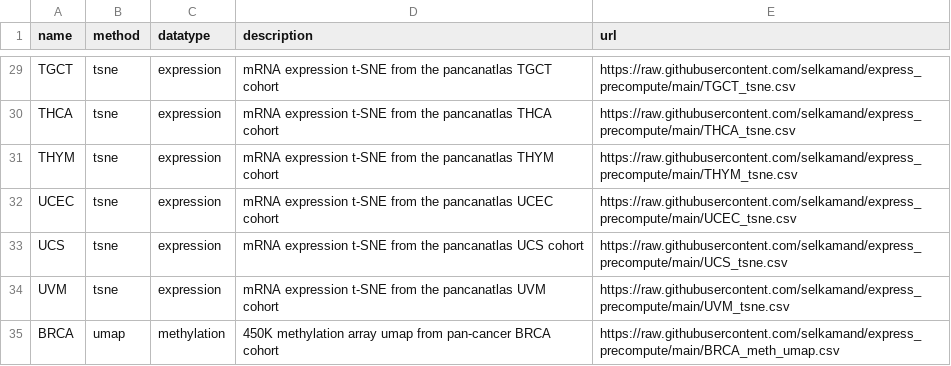
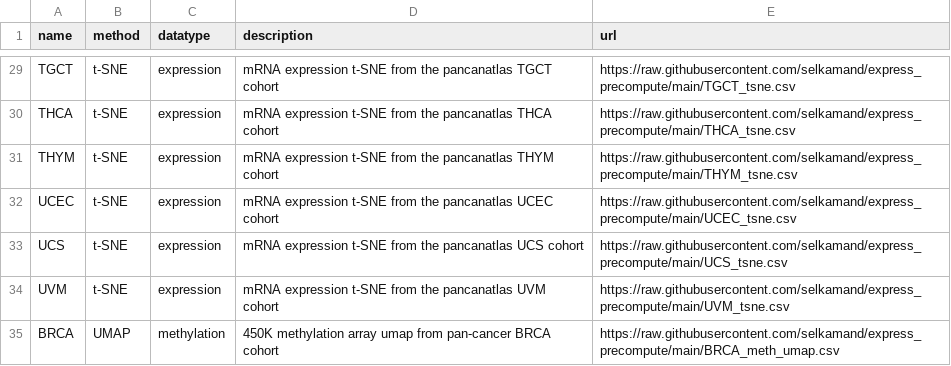
Before and after one commit to selkamand/express, a TSV file: inst/public_tsne_datasets.tsv, drawn as a sheet; only a part is shown, gaps mark what is left out; the diff covers the shown part only; the diff names each change by its address in the sheet, - before the commit and + after, or states it on an @@ line.

```diff
--- a/inst/public_tsne_datasets.tsv
+++ b/inst/public_tsne_datasets.tsv
-B29:B34 (method): tsne
+B29:B34 (method): t-SNE
-B35 (method): umap
+B35 (method): UMAP
```
Also changed, not shown: 27 edited cells elsewhere in this file, 2 other files.
